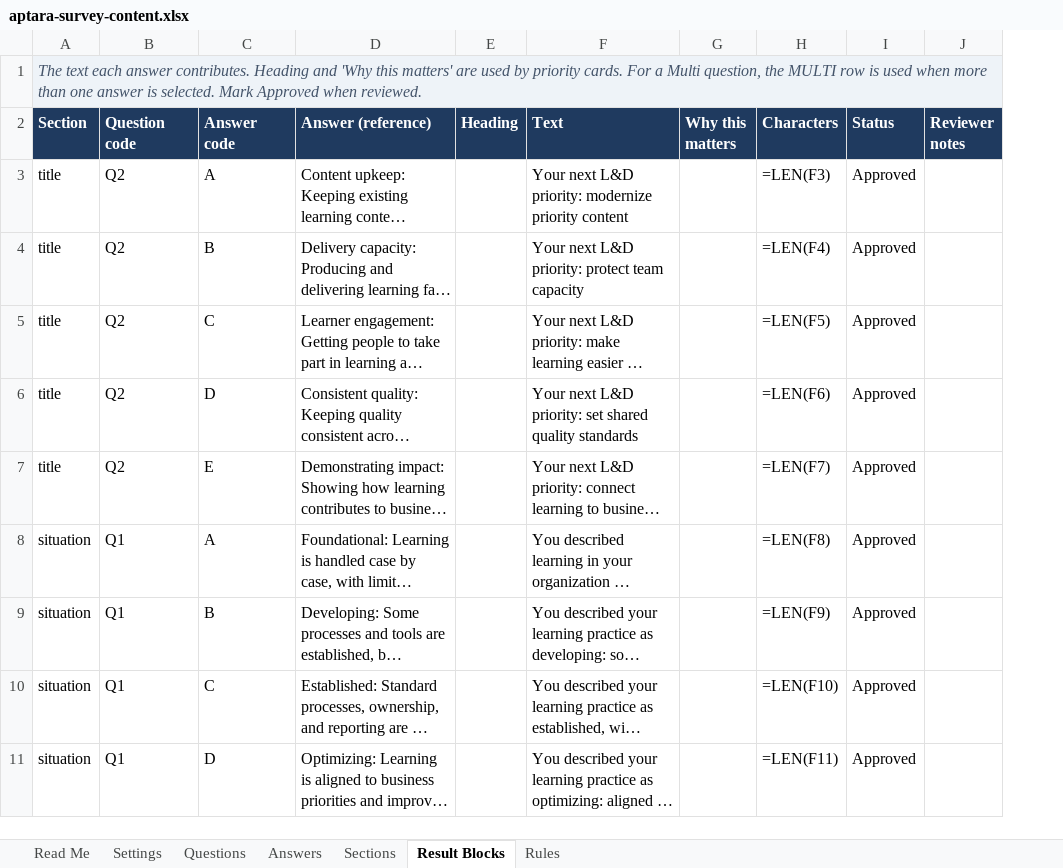
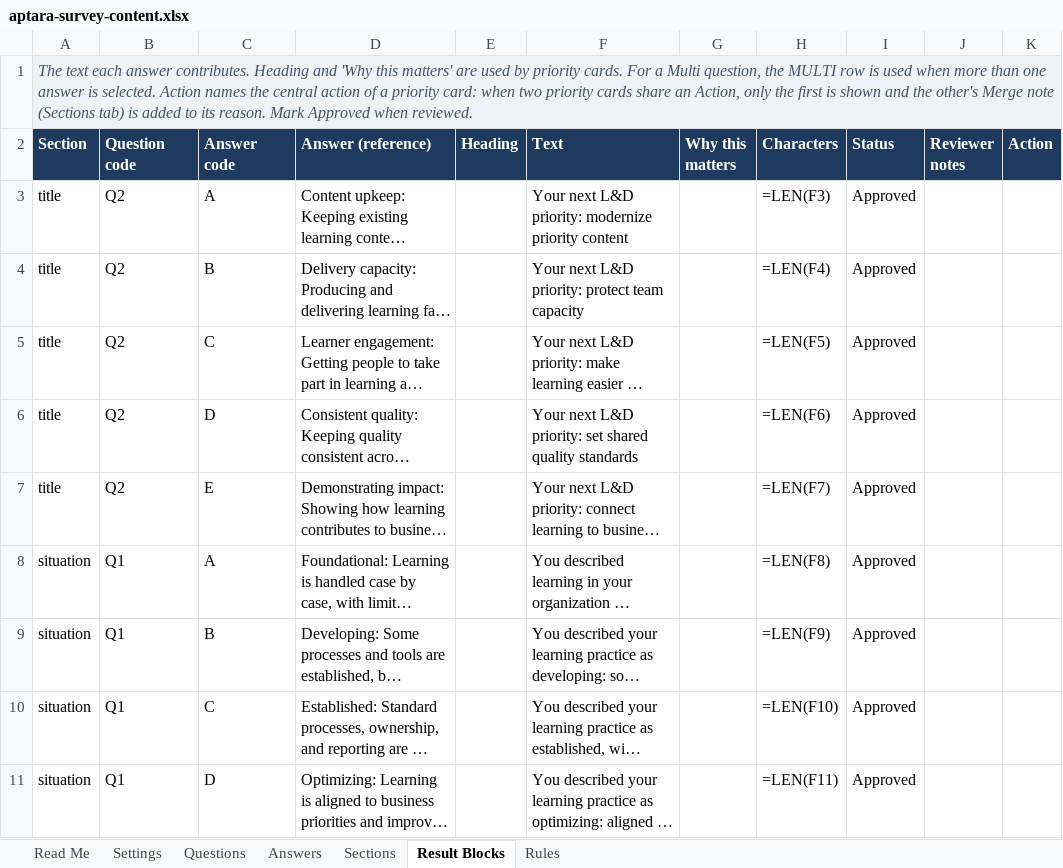
Before and after one commit to kItTuRuLeZ/aptara-survey-redesign, an Excel workbook: content/aptara-survey-content.xlsx, sheet Result Blocks, drawn as a sheet; only a part is shown; long unchanged cells end in …; values as stored, in another font and other column widths than the file's, no borders; formulas without a stored value are shown as written; the diff covers the shown part only; the diff names each change by its address in the sheet, - before the commit and + after, or states it on an @@ line.

```diff
--- a/content/aptara-survey-content.xlsx (sheet Result Blocks)
+++ b/content/aptara-survey-content.xlsx (sheet Result Blocks)
+column K (Action), empty
-A1 (Section): …is selected. Mark Approved…
+A1 (Section): …is selected. Action names the central action of a priority card: when two priority cards share an Action, only the first is shown and the other's Merge note (Sections tab) is added to its reason. Mark Approved…
```
Also changed, not shown: 3 removed rows and 32 edited cells elsewhere in this sheet, sheet Rules, sheet Sections, sheet Read Me, 18 other files.
